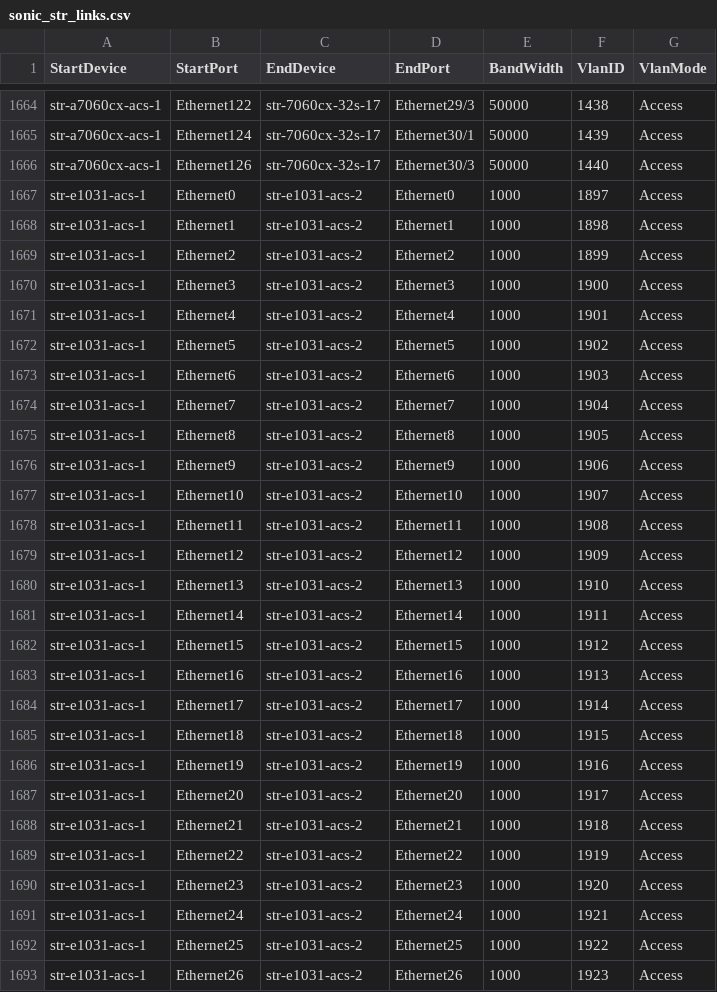
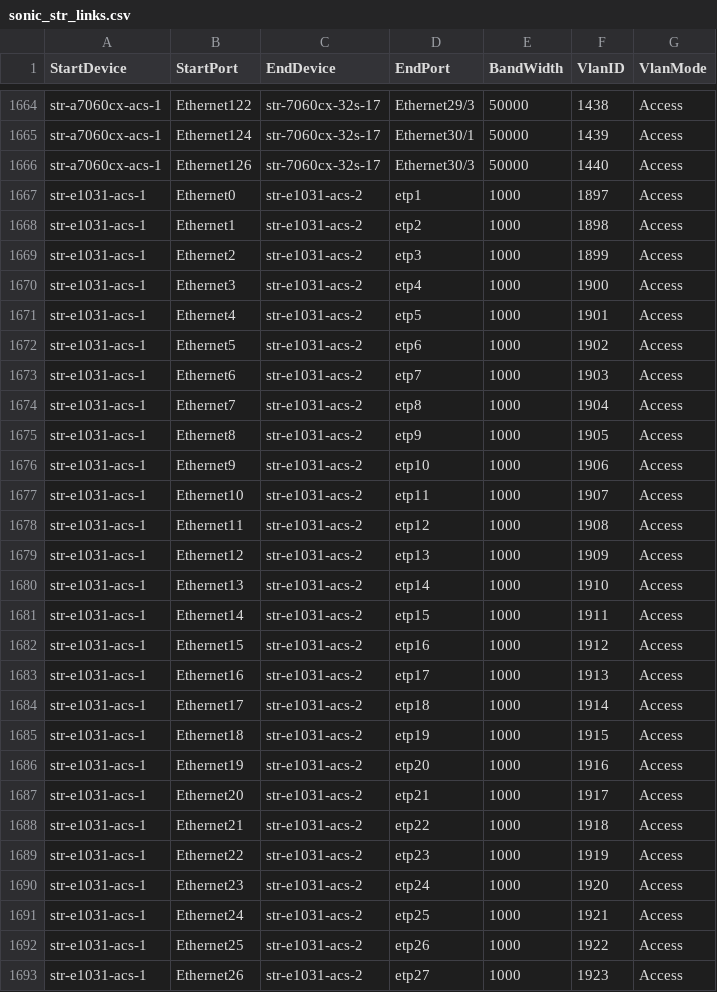
Before and after one commit to neethajohn/sonic-mgmt, a CSV file: ansible/files/sonic_str_links.csv, drawn as a sheet; only a part is shown, gaps mark what is left out; the diff covers the shown part only.

Commit message:
Merged PR 1004471: add str-e1031-acs-2 sonic fanout
add str-e1031-acs-2 sonic fanout

```diff
--- a/ansible/files/sonic_str_links.csv
+++ b/ansible/files/sonic_str_links.csv
@@ -1666,28 +1666,28 @@ str-a7060cx-acs-1,Ethernet124,str-7060cx-32s-17,Ethernet30/1,50000,1439,Access
 str-a7060cx-acs-1,Ethernet126,str-7060cx-32s-17,Ethernet30/3,50000,1440,Access
-str-e1031-acs-1,Ethernet0,str-e1031-acs-2,Ethernet0,1000,1897,Access
-str-e1031-acs-1,Ethernet1,str-e1031-acs-2,Ethernet1,1000,1898,Access
-str-e1031-acs-1,Ethernet2,str-e1031-acs-2,Ethernet2,1000,1899,Access
-str-e1031-acs-1,Ethernet3,str-e1031-acs-2,Ethernet3,1000,1900,Access
-str-e1031-acs-1,Ethernet4,str-e1031-acs-2,Ethernet4,1000,1901,Access
-str-e1031-acs-1,Ethernet5,str-e1031-acs-2,Ethernet5,1000,1902,Access
-str-e1031-acs-1,Ethernet6,str-e1031-acs-2,Ethernet6,1000,1903,Access
-str-e1031-acs-1,Ethernet7,str-e1031-acs-2,Ethernet7,1000,1904,Access
-str-e1031-acs-1,Ethernet8,str-e1031-acs-2,Ethernet8,1000,1905,Access
-str-e1031-acs-1,Ethernet9,str-e1031-acs-2,Ethernet9,1000,1906,Access
-str-e1031-acs-1,Ethernet10,str-e1031-acs-2,Ethernet10,1000,1907,Access
-str-e1031-acs-1,Ethernet11,str-e1031-acs-2,Ethernet11,1000,1908,Access
-str-e1031-acs-1,Ethernet12,str-e1031-acs-2,Ethernet12,1000,1909,Access
-str-e1031-acs-1,Ethernet13,str-e1031-acs-2,Ethernet13,1000,1910,Access
-str-e1031-acs-1,Ethernet14,str-e1031-acs-2,Ethernet14,1000,1911,Access
-str-e1031-acs-1,Ethernet15,str-e1031-acs-2,Ethernet15,1000,1912,Access
-str-e1031-acs-1,Ethernet16,str-e1031-acs-2,Ethernet16,1000,1913,Access
-str-e1031-acs-1,Ethernet17,str-e1031-acs-2,Ethernet17,1000,1914,Access
-str-e1031-acs-1,Ethernet18,str-e1031-acs-2,Ethernet18,1000,1915,Access
-str-e1031-acs-1,Ethernet19,str-e1031-acs-2,Ethernet19,1000,1916,Access
-str-e1031-acs-1,Ethernet20,str-e1031-acs-2,Ethernet20,1000,1917,Access
-str-e1031-acs-1,Ethernet21,str-e1031-acs-2,Ethernet21,1000,1918,Access
-str-e1031-acs-1,Ethernet22,str-e1031-acs-2,Ethernet22,1000,1919,Access
-str-e1031-acs-1,Ethernet23,str-e1031-acs-2,Ethernet23,1000,1920,Access
-str-e1031-acs-1,Ethernet24,str-e1031-acs-2,Ethernet24,1000,1921,Access
-str-e1031-acs-1,Ethernet25,str-e1031-acs-2,Ethernet25,1000,1922,Access
-str-e1031-acs-1,Ethernet26,str-e1031-acs-2,Ethernet26,1000,1923,Access
+str-e1031-acs-1,Ethernet0,str-e1031-acs-2,etp1,1000,1897,Access
+str-e1031-acs-1,Ethernet1,str-e1031-acs-2,etp2,1000,1898,Access
+str-e1031-acs-1,Ethernet2,str-e1031-acs-2,etp3,1000,1899,Access
+str-e1031-acs-1,Ethernet3,str-e1031-acs-2,etp4,1000,1900,Access
+str-e1031-acs-1,Ethernet4,str-e1031-acs-2,etp5,1000,1901,Access
+str-e1031-acs-1,Ethernet5,str-e1031-acs-2,etp6,1000,1902,Access
+str-e1031-acs-1,Ethernet6,str-e1031-acs-2,etp7,1000,1903,Access
+str-e1031-acs-1,Ethernet7,str-e1031-acs-2,etp8,1000,1904,Access
+str-e1031-acs-1,Ethernet8,str-e1031-acs-2,etp9,1000,1905,Access
+str-e1031-acs-1,Ethernet9,str-e1031-acs-2,etp10,1000,1906,Access
+str-e1031-acs-1,Ethernet10,str-e1031-acs-2,etp11,1000,1907,Access
+str-e1031-acs-1,Ethernet11,str-e1031-acs-2,etp12,1000,1908,Access
+str-e1031-acs-1,Ethernet12,str-e1031-acs-2,etp13,1000,1909,Access
+str-e1031-acs-1,Ethernet13,str-e1031-acs-2,etp14,1000,1910,Access
+str-e1031-acs-1,Ethernet14,str-e1031-acs-2,etp15,1000,1911,Access
+str-e1031-acs-1,Ethernet15,str-e1031-acs-2,etp16,1000,1912,Access
+str-e1031-acs-1,Ethernet16,str-e1031-acs-2,etp17,1000,1913,Access
+str-e1031-acs-1,Ethernet17,str-e1031-acs-2,etp18,1000,1914,Access
+str-e1031-acs-1,Ethernet18,str-e1031-acs-2,etp19,1000,1915,Access
+str-e1031-acs-1,Ethernet19,str-e1031-acs-2,etp20,1000,1916,Access
+str-e1031-acs-1,Ethernet20,str-e1031-acs-2,etp21,1000,1917,Access
+str-e1031-acs-1,Ethernet21,str-e1031-acs-2,etp22,1000,1918,Access
+str-e1031-acs-1,Ethernet22,str-e1031-acs-2,etp23,1000,1919,Access
+str-e1031-acs-1,Ethernet23,str-e1031-acs-2,etp24,1000,1920,Access
+str-e1031-acs-1,Ethernet24,str-e1031-acs-2,etp25,1000,1921,Access
+str-e1031-acs-1,Ethernet25,str-e1031-acs-2,etp26,1000,1922,Access
+str-e1031-acs-1,Ethernet26,str-e1031-acs-2,etp27,1000,1923,Access
```
Also changed, not shown: 22 edited cells elsewhere in this file, ansible/files/sonic_str_devices.csv, 2 other files.
